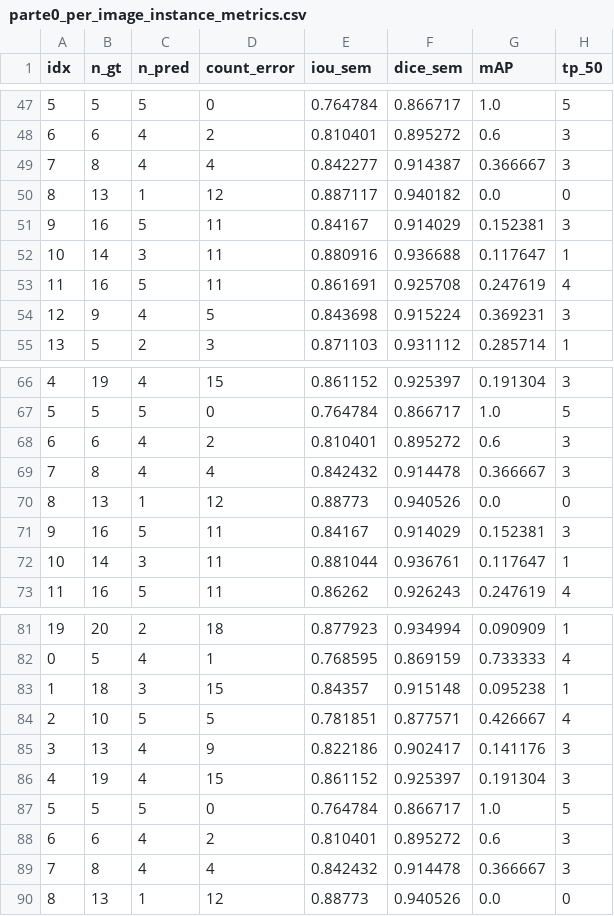
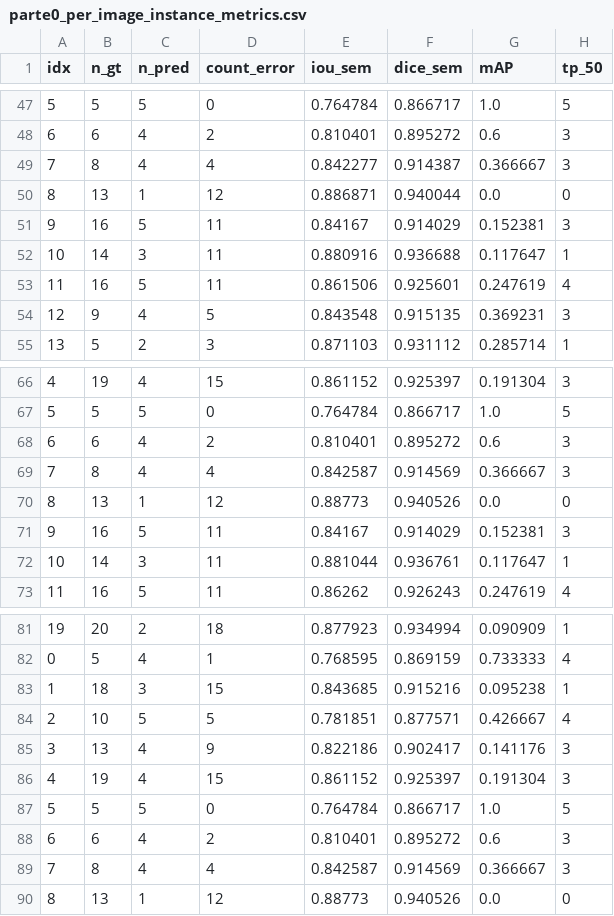
Before and after one commit to elisa-os/deep-learning-assignments, a CSV file: pa1/outputs/metrics/parte0_per_image_instance_metrics.csv, drawn as a sheet; only a part is shown, gaps mark what is left out; the diff covers the shown part only; the diff names each change by its address in the sheet, - before the commit and + after, or states it on an @@ line.

```diff
--- a/pa1/outputs/metrics/parte0_per_image_instance_metrics.csv
+++ b/pa1/outputs/metrics/parte0_per_image_instance_metrics.csv
-E50 (iou_sem): 0.887117
+E50 (iou_sem): 0.886871
-F50 (dice_sem): 0.940182
+F50 (dice_sem): 0.940044
-E53 (iou_sem): 0.861691
+E53 (iou_sem): 0.861506
-F53 (dice_sem): 0.925708
+F53 (dice_sem): 0.925601
-E54 (iou_sem): 0.843698
+E54 (iou_sem): 0.843548
-F54 (dice_sem): 0.915224
+F54 (dice_sem): 0.915135
-E69 (iou_sem): 0.842432
+E69 (iou_sem): 0.842587
-F69 (dice_sem): 0.914478
+F69 (dice_sem): 0.914569
-E83 (iou_sem): 0.84357
+E83 (iou_sem): 0.843685
-F83 (dice_sem): 0.915148
+F83 (dice_sem): 0.915216
-E89 (iou_sem): 0.842432
+E89 (iou_sem): 0.842587
-F89 (dice_sem): 0.914478
+F89 (dice_sem): 0.914569
```
Also changed, not shown: 20 edited cells elsewhere in this file, pa1/outputs/metrics/parte1_per_image_instance_metrics.csv, pa1/outputs/metrics/parte2_per_image_instance_metrics.csv, 20 other files.
